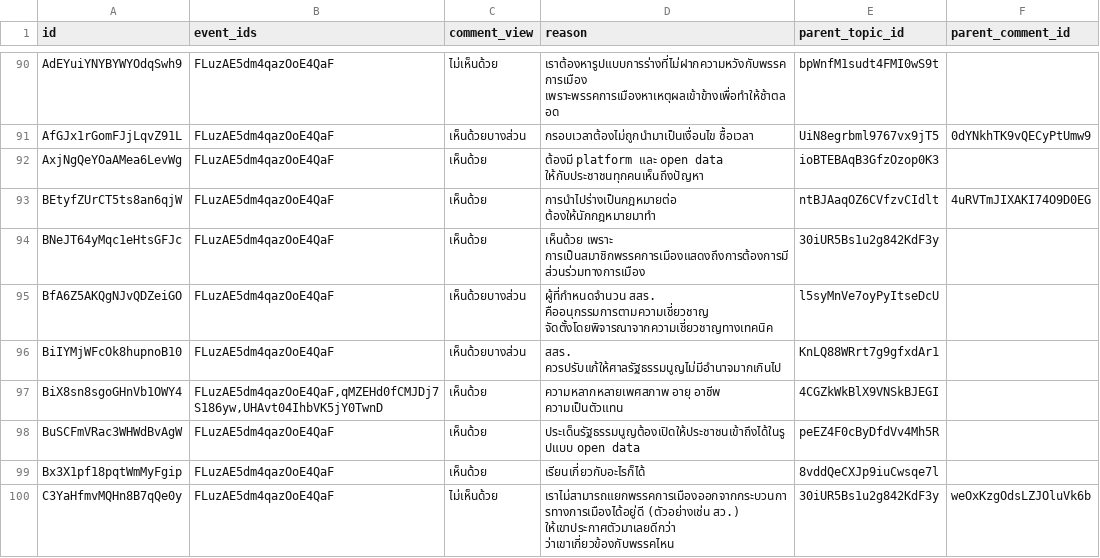
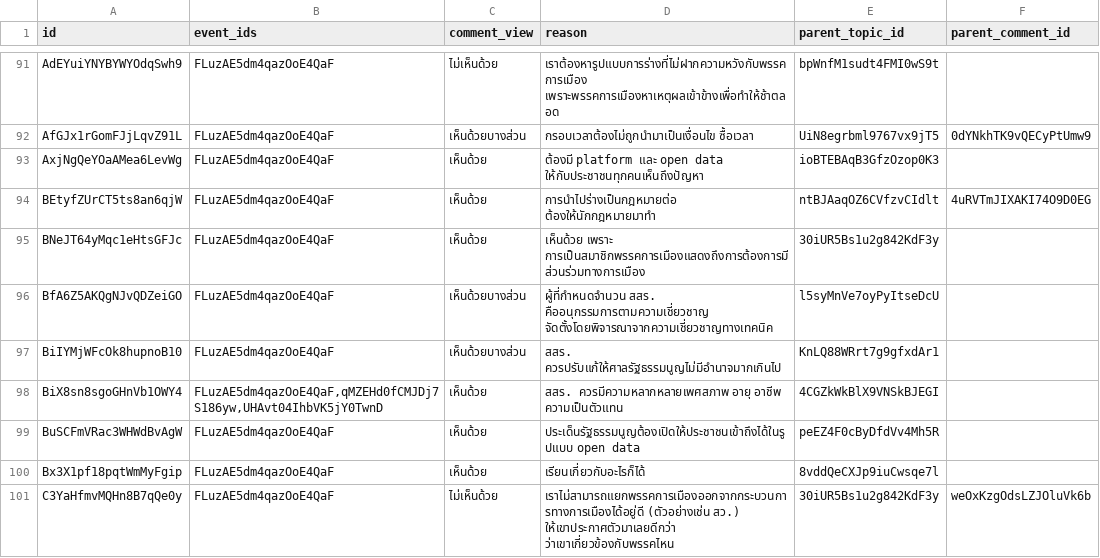
Before and after one commit to wevisdemo/dreamcon, a CSV file: comments.csv, drawn as a sheet; only a part is shown, gaps mark what is left out; the diff covers the shown part only.

```diff
--- a/comments.csv
+++ b/comments.csv
@@ -97,3 +99,3 @@ BfA6Z5AKQgNJvQDZeiGO,FLuzAE5dm4qazOoE4QaF,เห็นด้วยบางส
 BiIYMjWFcOk8hupnoB10,FLuzAE5dm4qazOoE4QaF,เห็นด้วยบางส่วน,สสร. ควรปรับแก้ให้ศาลรัฐธรรมนูญไม่มีอำนาจมากเกินไป,KnLQ88WRrt7g9gfxdAr1,
-BiX8sn8sgoGHnVb1OWY4,"FLuzAE5dm4qazOoE4QaF,qMZEHd0fCMJDj7S186yw,UHAvt04IhbVK5jY0TwnD",เห็นด้วย,ความหลากหลายเพศสภาพ อายุ อาชีพ ความเป็นตัวแทน,4CGZkWkBlX9VNSkBJEGI,
+BiX8sn8sgoGHnVb1OWY4,"FLuzAE5dm4qazOoE4QaF,qMZEHd0fCMJDj7S186yw,UHAvt04IhbVK5jY0TwnD",เห็นด้วย,สสร. ควรมีความหลากหลายเพศสภาพ อายุ อาชีพ ความเป็นตัวแทน,4CGZkWkBlX9VNSkBJEGI,
 BuSCFmVRac3WHWdBvAgW,FLuzAE5dm4qazOoE4QaF,เห็นด้วย,ประเด็นรัฐธรรมนูญต้องเปิดให้ประชาชนเข้าถึงได้ในรูปแบบ open data,peEZ4F0cByDfdVv4Mh5R,
```
Also changed, not shown: 6 added rows, 1 removed row and 3 edited cells elsewhere in this file, events.csv, topics.csv.
